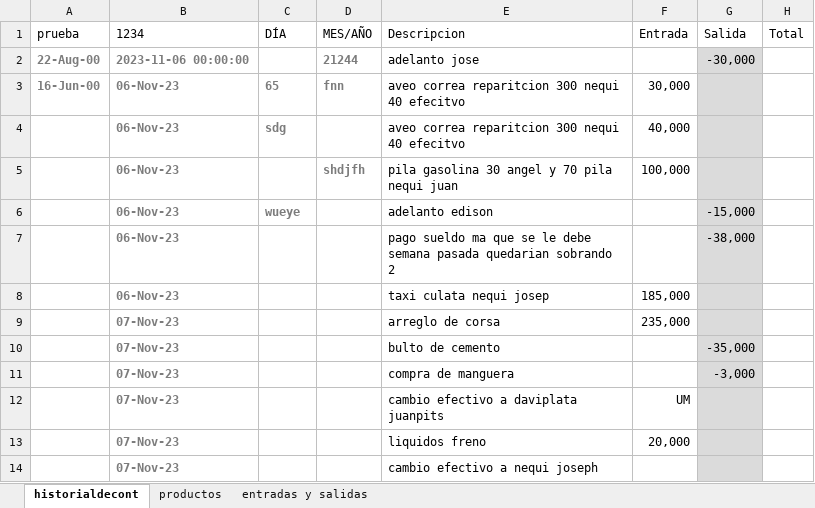
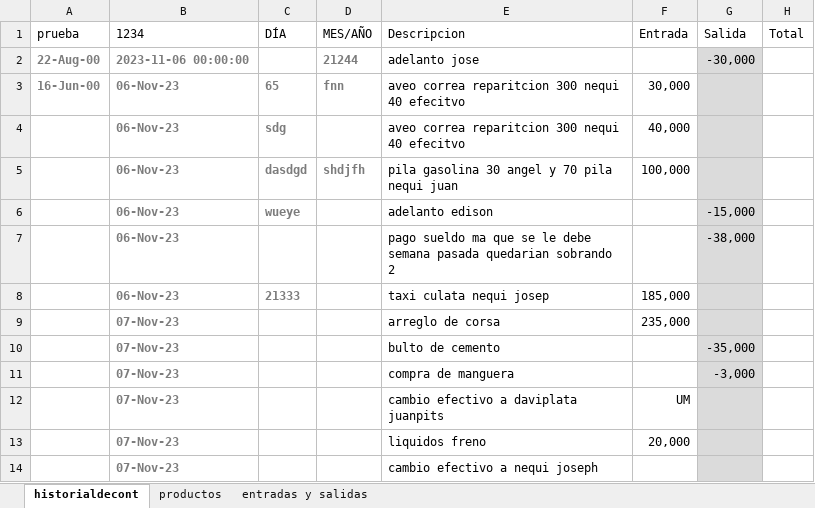
Before and after one commit to jaluscg/FletSheet, an Excel workbook: assets/contabilizacion.xlsx, sheet historialdecont, drawn as a sheet; only a part is shown; values as stored, in another font and other column widths than the file's, no borders; table styles not drawn; the diff names each change by its address in the sheet, - before the commit and + after, or states it on an @@ line.

```diff
--- a/assets/contabilizacion.xlsx (sheet historialdecont)
+++ b/assets/contabilizacion.xlsx (sheet historialdecont)
-C5 (DÍA): (empty)
+C5 (DÍA): dasdgd
-C8 (DÍA): (empty)
+C8 (DÍA): 21333
```
Also changed, not shown: 4 other files.
